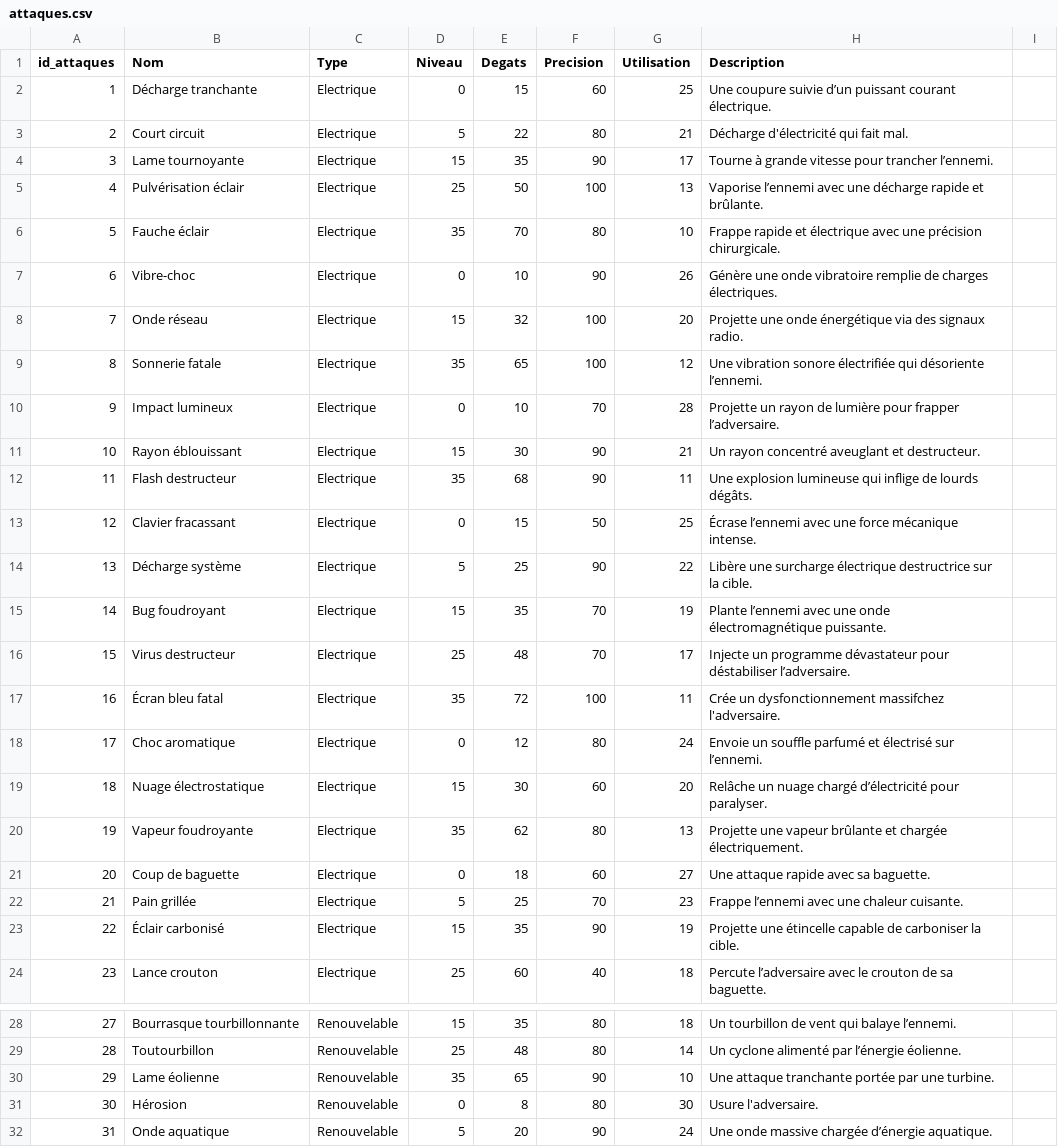
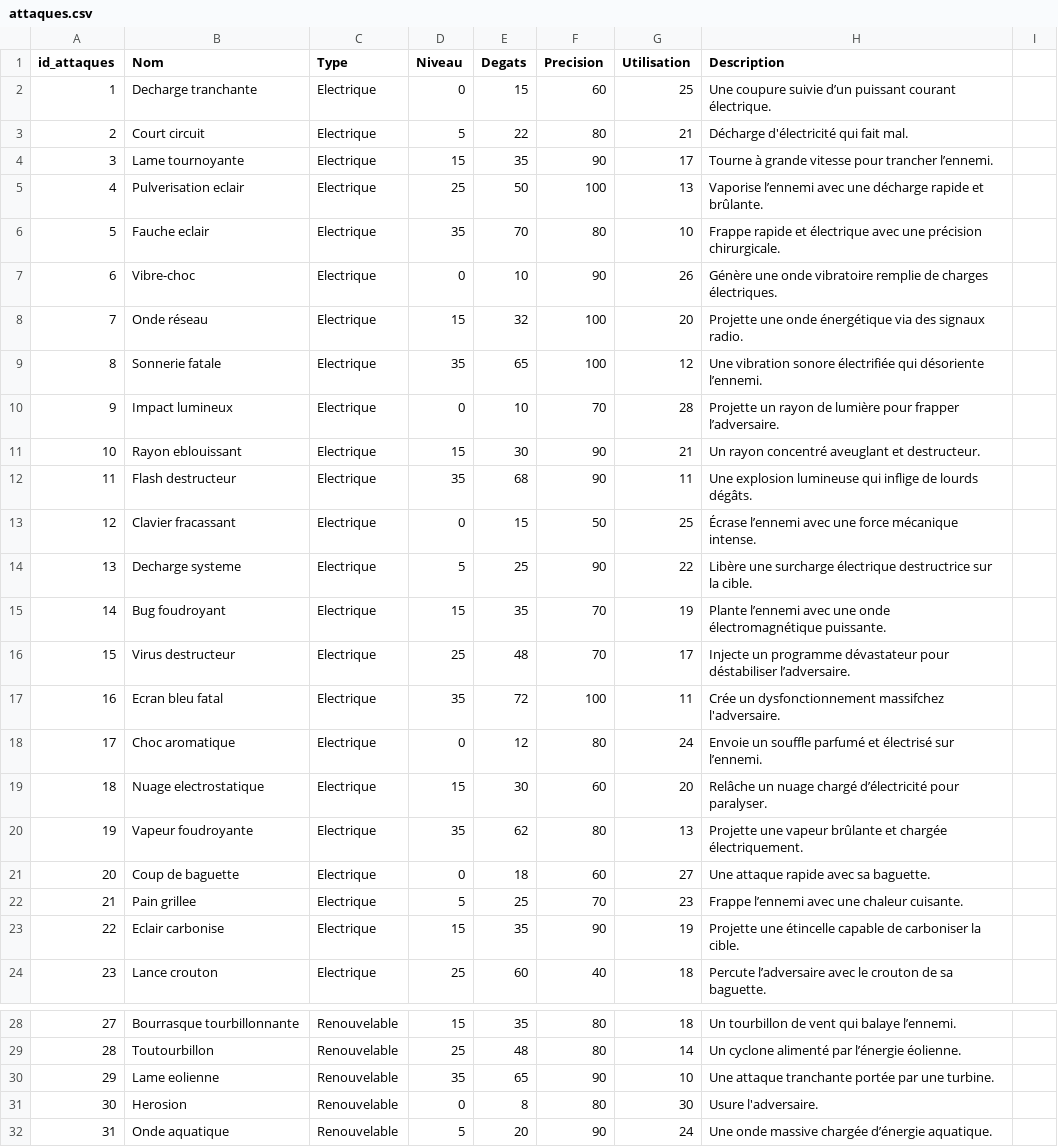
Before and after one commit to ThoomasKDS/Mechaquest, a CSV file: save/attaques.csv, drawn as a sheet; only a part is shown, gaps mark what is left out; the diff covers the shown part only.

```diff
--- a/save/attaques.csv
+++ b/save/attaques.csv
@@ -1,7 +1,7 @@
 id_attaques,Nom,Type,Niveau,Degats,Precision,Utilisation,Description
-1,Décharge tranchante,Electrique,0,15,60,25,Une coupure suivie d’un puissant courant électrique.
+1,Decharge tranchante,Electrique,0,15,60,25,Une coupure suivie d’un puissant courant électrique.
 2,Court circuit,Electrique,5,22,80,21,Décharge d'électricité qui fait mal.
 3,Lame tournoyante,Electrique,15,35,90,17,Tourne à grande vitesse pour trancher l’ennemi.
-4,Pulvérisation éclair,Electrique,25,50,100,13,Vaporise l’ennemi avec une décharge rapide et brûlante.
-5,Fauche éclair,Electrique,35,70,80,10,Frappe rapide et électrique avec une précision chirurgicale.
+4,Pulverisation eclair,Electrique,25,50,100,13,Vaporise l’ennemi avec une décharge rapide et brûlante.
+5,Fauche eclair,Electrique,35,70,80,10,Frappe rapide et électrique avec une précision chirurgicale.
 6,Vibre-choc,Electrique,0,10,90,26,Génère une onde vibratoire remplie de charges électriques.
@@ -10,15 +10,15 @@ id_attaques,Nom,Type,Niveau,Degats,Precision,Utilisation,Description
 9,Impact lumineux,Electrique,0,10,70,28,Projette un rayon de lumière pour frapper l’adversaire.
-10,Rayon éblouissant,Electrique,15,30,90,21,Un rayon concentré aveuglant et destructeur.
+10,Rayon eblouissant,Electrique,15,30,90,21,Un rayon concentré aveuglant et destructeur.
 11,Flash destructeur,Electrique,35,68,90,11,Une explosion lumineuse qui inflige de lourds dégâts.
 12,Clavier fracassant,Electrique,0,15,50,25,Écrase l’ennemi avec une force mécanique intense.
-13,Décharge système,Electrique,5,25,90,22,Libère une surcharge électrique destructrice sur la cible.
+13,Decharge systeme,Electrique,5,25,90,22,Libère une surcharge électrique destructrice sur la cible.
 14,Bug foudroyant,Electrique,15,35,70,19,Plante l’ennemi avec une onde électromagnétique puissante.
 15,Virus destructeur,Electrique,25,48,70,17,Injecte un programme dévastateur pour déstabiliser l’adversaire.
-16,Écran bleu fatal,Electrique,35,72,100,11,Crée un dysfonctionnement massifchez l'adversaire.
+16,Ecran bleu fatal,Electrique,35,72,100,11,Crée un dysfonctionnement massifchez l'adversaire.
 17,Choc aromatique,Electrique,0,12,80,24,Envoie un souffle parfumé et électrisé sur l’ennemi.
-18,Nuage électrostatique,Electrique,15,30,60,20,Relâche un nuage chargé d’électricité pour paralyser.
+18,Nuage electrostatique,Electrique,15,30,60,20,Relâche un nuage chargé d’électricité pour paralyser.
 19,Vapeur foudroyante,Electrique,35,62,80,13,Projette une vapeur brûlante et chargée électriquement.
 20,Coup de baguette,Electrique,0,18,60,27,Une attaque rapide avec sa baguette.
-21,Pain grillée,Electrique,5,25,70,23,Frappe l’ennemi avec une chaleur cuisante.
-22,Éclair carbonisé,Electrique,15,35,90,19,Projette une étincelle capable de carboniser la cible.
+21,Pain grillee,Electrique,5,25,70,23,Frappe l’ennemi avec une chaleur cuisante.
+22,Eclair carbonise,Electrique,15,35,90,19,Projette une étincelle capable de carboniser la cible.
 23,Lance crouton,Electrique,25,60,40,18,Percute l’adversaire avec le crouton de sa baguette.
@@ -29,4 +29,4 @@ id_attaques,Nom,Type,Niveau,Degats,Precision,Utilisation,Description
 28,Toutourbillon,Renouvelable,25,48,80,14,Un cyclone alimenté par l’énergie éolienne.
-29,Lame éolienne,Renouvelable,35,65,90,10,Une attaque tranchante portée par une turbine.
-30,Hérosion,Renouvelable,0,8,80,30,Usure l'adversaire.
+29,Lame eolienne,Renouvelable,35,65,90,10,Une attaque tranchante portée par une turbine.
+30,Herosion,Renouvelable,0,8,80,30,Usure l'adversaire.
 31,Onde aquatique,Renouvelable,5,20,90,24,Une onde massive chargée d’énergie aquatique.
```
Also changed, not shown: 8 edited cells elsewhere in this file, save/zone.csv, 1 other file.
